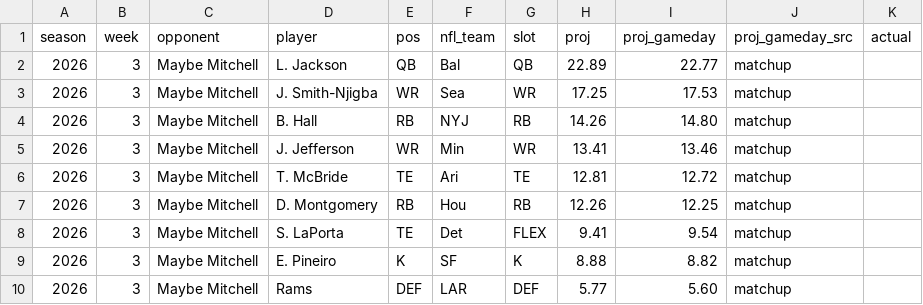
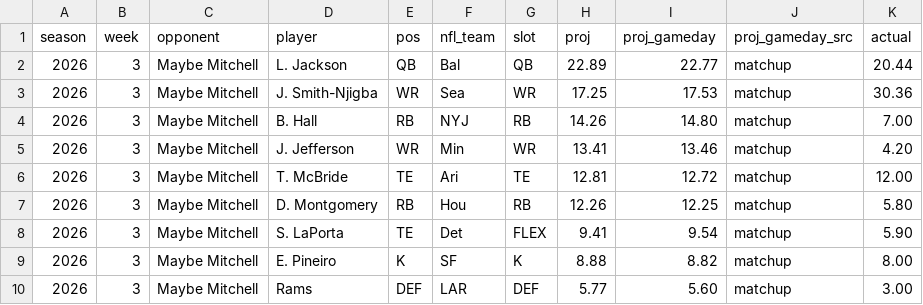
Before and after one commit to jasongrahn/ffpicker, a CSV file: data/weekly/2026_week03_opponent.csv, drawn as a sheet.

```diff
--- a/data/weekly/2026_week03_opponent.csv
+++ b/data/weekly/2026_week03_opponent.csv
@@ -1,10 +1,10 @@
 season,week,opponent,player,pos,nfl_team,slot,proj,proj_gameday,proj_gameday_src,actual
-2026,3,Maybe Mitchell,L. Jackson,QB,Bal,QB,22.89,22.77,matchup,
-2026,3,Maybe Mitchell,J. Smith-Njigba,WR,Sea,WR,17.25,17.53,matchup,
-2026,3,Maybe Mitchell,B. Hall,RB,NYJ,RB,14.26,14.80,matchup,
-2026,3,Maybe Mitchell,J. Jefferson,WR,Min,WR,13.41,13.46,matchup,
-2026,3,Maybe Mitchell,T. McBride,TE,Ari,TE,12.81,12.72,matchup,
-2026,3,Maybe Mitchell,D. Montgomery,RB,Hou,RB,12.26,12.25,matchup,
-2026,3,Maybe Mitchell,S. LaPorta,TE,Det,FLEX,9.41,9.54,matchup,
-2026,3,Maybe Mitchell,E. Pineiro,K,SF,K,8.88,8.82,matchup,
-2026,3,Maybe Mitchell,Rams,DEF,LAR,DEF,5.77,5.60,matchup,
+2026,3,Maybe Mitchell,L. Jackson,QB,Bal,QB,22.89,22.77,matchup,20.44
+2026,3,Maybe Mitchell,J. Smith-Njigba,WR,Sea,WR,17.25,17.53,matchup,30.36
+2026,3,Maybe Mitchell,B. Hall,RB,NYJ,RB,14.26,14.80,matchup,7.00
+2026,3,Maybe Mitchell,J. Jefferson,WR,Min,WR,13.41,13.46,matchup,4.20
+2026,3,Maybe Mitchell,T. McBride,TE,Ari,TE,12.81,12.72,matchup,12.00
+2026,3,Maybe Mitchell,D. Montgomery,RB,Hou,RB,12.26,12.25,matchup,5.80
+2026,3,Maybe Mitchell,S. LaPorta,TE,Det,FLEX,9.41,9.54,matchup,5.90
+2026,3,Maybe Mitchell,E. Pineiro,K,SF,K,8.88,8.82,matchup,8.00
+2026,3,Maybe Mitchell,Rams,DEF,LAR,DEF,5.77,5.60,matchup,3.00
```
Also changed, not shown: data/weekly/2026_week03_myteam.csv, 3 other files.
